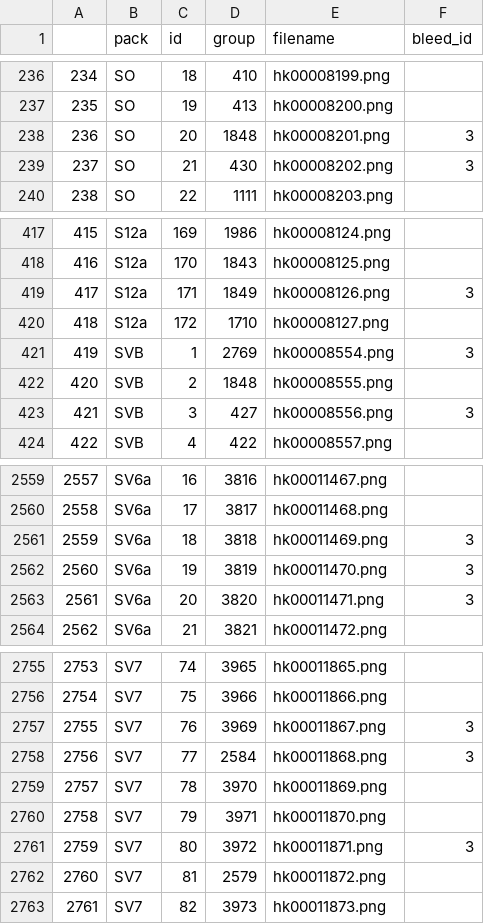
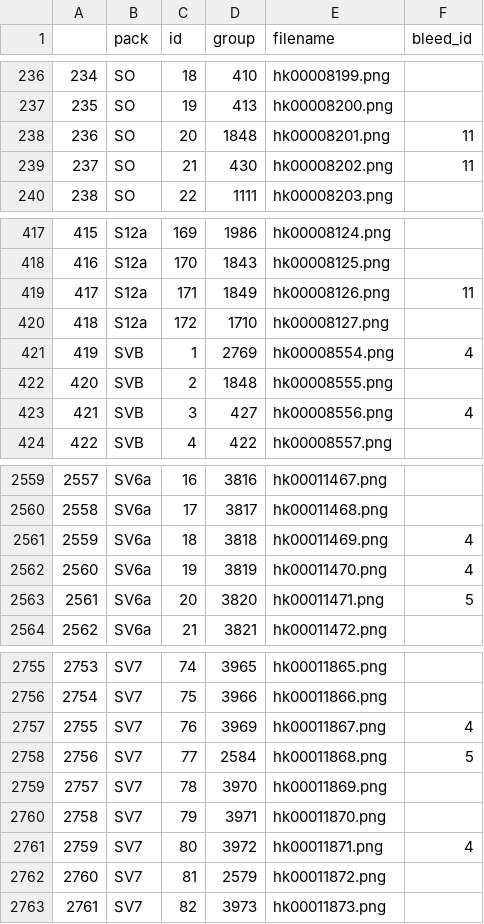
Before and after one commit to DR34M3R-T/PTCG_print, a CSV file: database/zh_data.csv, drawn as a sheet; only a part is shown, gaps mark what is left out; the diff covers the shown part only.

```diff
--- a/database/zh_data.csv
+++ b/database/zh_data.csv
@@ -237,4 +237,4 @@
 235,SO,19,413,hk00008200.png,
-236,SO,20,1848,hk00008201.png,3
-237,SO,21,430,hk00008202.png,3
+236,SO,20,1848,hk00008201.png,11
+237,SO,21,430,hk00008202.png,11
 238,SO,22,1111,hk00008203.png,
@@ -418,7 +418,7 @@
 416,S12a,170,1843,hk00008125.png,
-417,S12a,171,1849,hk00008126.png,3
+417,S12a,171,1849,hk00008126.png,11
 418,S12a,172,1710,hk00008127.png,
-419,SVB,1,2769,hk00008554.png,3
+419,SVB,1,2769,hk00008554.png,4
 420,SVB,2,1848,hk00008555.png,
-421,SVB,3,427,hk00008556.png,3
+421,SVB,3,427,hk00008556.png,4
 422,SVB,4,422,hk00008557.png,
@@ -2560,5 +2560,5 @@
 2558,SV6a,17,3817,hk00011468.png,
-2559,SV6a,18,3818,hk00011469.png,3
-2560,SV6a,19,3819,hk00011470.png,3
-2561,SV6a,20,3820,hk00011471.png,3
+2559,SV6a,18,3818,hk00011469.png,4
+2560,SV6a,19,3819,hk00011470.png,4
+2561,SV6a,20,3820,hk00011471.png,5
 2562,SV6a,21,3821,hk00011472.png,
@@ -2756,7 +2756,7 @@
 2754,SV7,75,3966,hk00011866.png,
-2755,SV7,76,3969,hk00011867.png,3
-2756,SV7,77,2584,hk00011868.png,3
+2755,SV7,76,3969,hk00011867.png,4
+2756,SV7,77,2584,hk00011868.png,5
 2757,SV7,78,3970,hk00011869.png,
 2758,SV7,79,3971,hk00011870.png,
-2759,SV7,80,3972,hk00011871.png,3
+2759,SV7,80,3972,hk00011871.png,4
 2760,SV7,81,2579,hk00011872.png,
```
Also changed, not shown: 18 edited cells elsewhere in this file, database/ja_data.csv, 29 other files.
